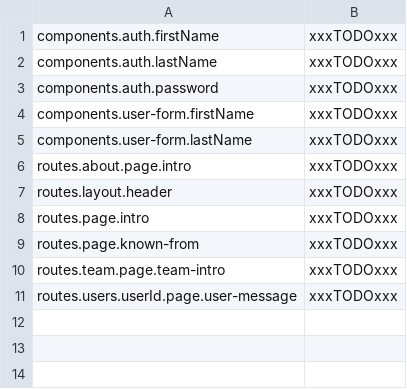
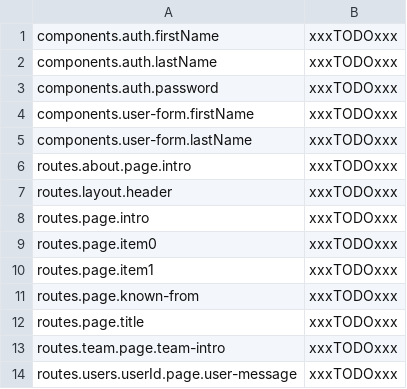
Before and after one commit to vardario/svelte-i18next, a CSV file: assets/translations/de.csv, drawn as a sheet; the diff names each change by its address in the sheet, - before the commit and + after, or states it on an @@ line.

```diff
--- a/assets/translations/de.csv
+++ b/assets/translations/de.csv
+row 9: routes.page.item0 | xxxTODOxxx
+row 10: routes.page.item1 | xxxTODOxxx
+row 12: routes.page.title | xxxTODOxxx
```
Also changed, not shown: assets/translations/en.csv, 7 other files.
